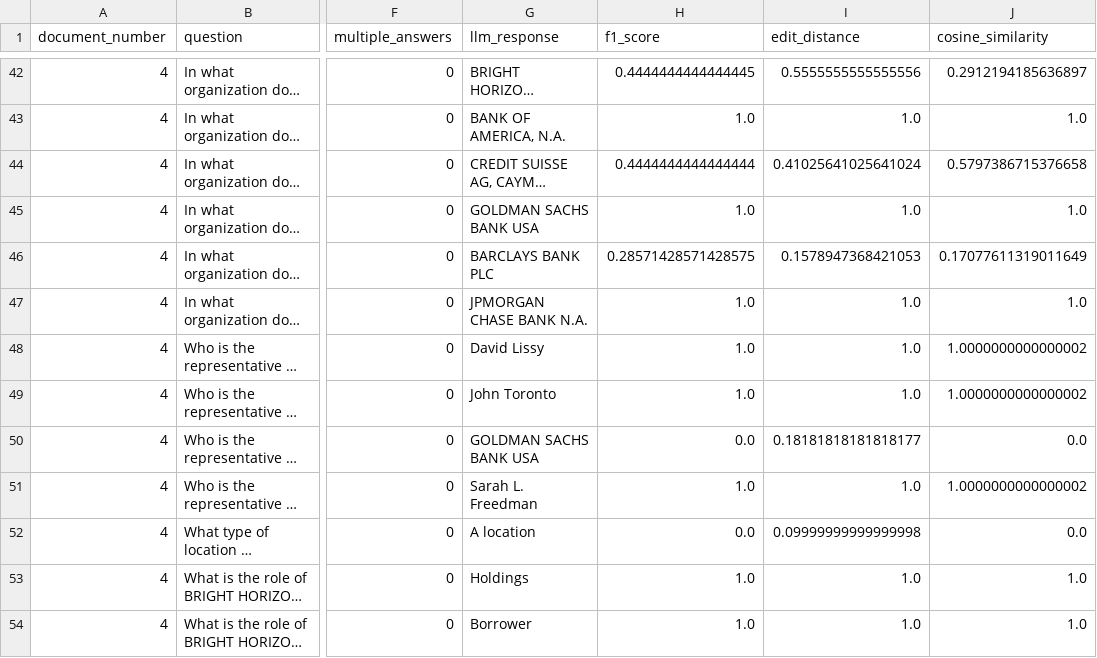
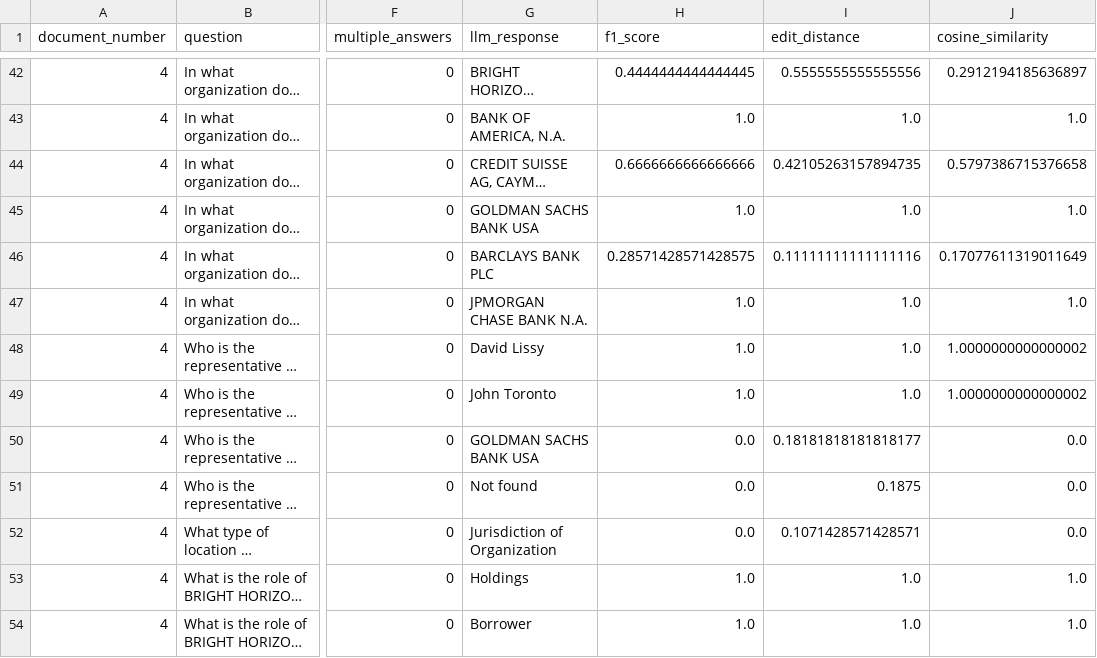
Before and after one commit to haricharan189/fsil-e3-qa, a CSV file: data/metrics/L1_chatgpt-4o-latest_question_metrics.csv, drawn as a sheet; only a part is shown, gaps mark what is left out; long unchanged cells end in …; the diff covers the shown part only; the diff names each change by its address in the sheet, - before the commit and + after, or states it on an @@ line.

```diff
--- a/data/metrics/L1_chatgpt-4o-latest_question_metrics.csv
+++ b/data/metrics/L1_chatgpt-4o-latest_question_metrics.csv
-H44 (f1_score): 0.4444444444444444
+H44 (f1_score): 0.6666666666666666
-I44 (edit_distance): 0.41025641025641024
+I44 (edit_distance): 0.42105263157894735
-I46 (edit_distance): 0.1578947368421053
+I46 (edit_distance): 0.11111111111111116
-G51 (llm_response): Sarah L. Freedman
+G51 (llm_response): Not found
-H51 (f1_score): 1.0
+H51 (f1_score): 0.0
-I51 (edit_distance): 1.0
+I51 (edit_distance): 0.1875
-J51 (cosine_similarity): 1.0000000000000002
+J51 (cosine_similarity): 0.0
-G52 (llm_response): A location
+G52 (llm_response): Jurisdiction of Organization
-I52 (edit_distance): 0.09999999999999998
+I52 (edit_distance): 0.1071428571428571
```
Also changed, not shown: 25 edited cells elsewhere in this file, data/metrics/L1_chatgpt-4o-latest_document_statistics.csv, data/results/L1_chatgpt-4o-latest.csv, 6 other files.
